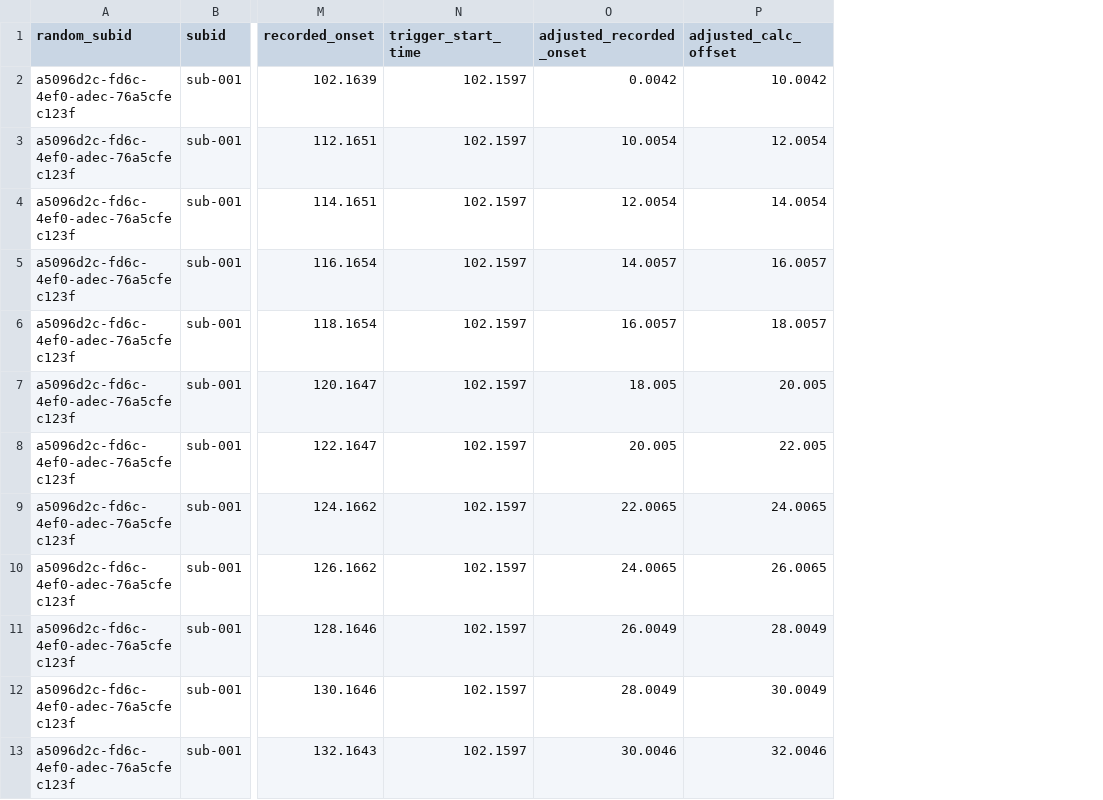
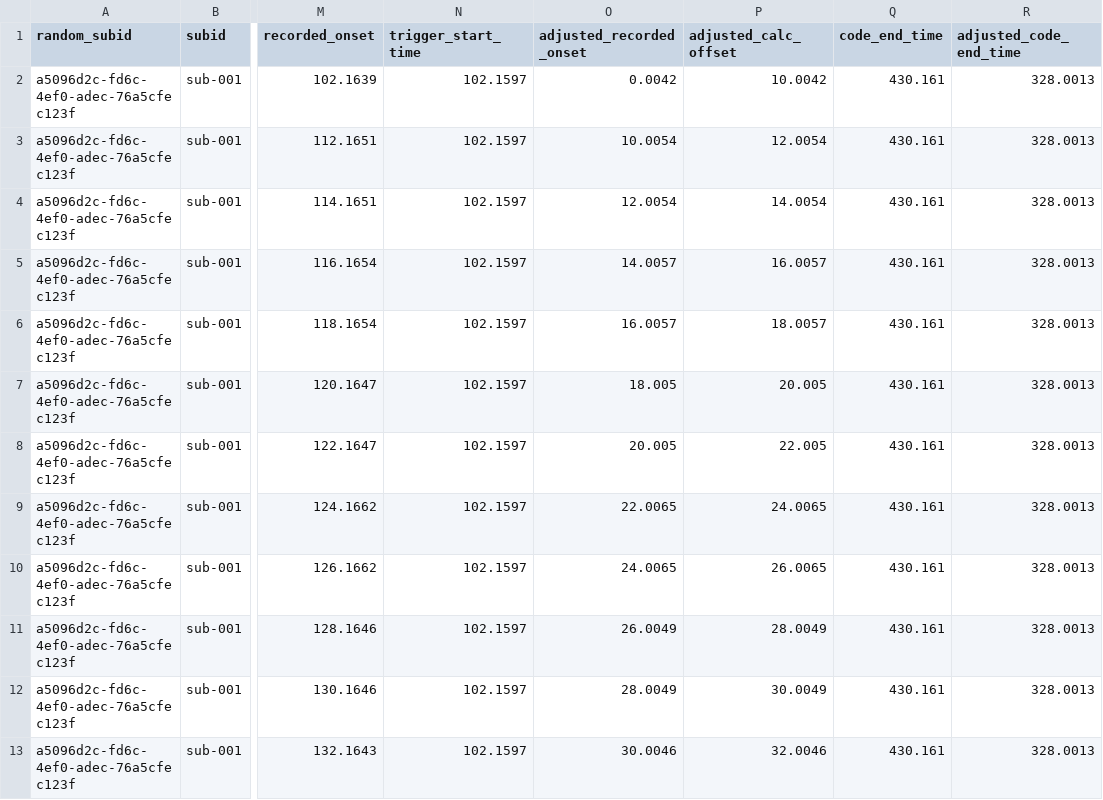
Before and after one commit to cg6845/neu502b_preprocess, a CSV file: fMRI_task_output_logs/emotion_word_task/sub-001_emotion_word_output.csv, drawn as a sheet; only a part is shown, gaps mark what is left out; the diff names each change by its address in the sheet, - before the commit and + after, or states it on an @@ line.

```diff
--- a/fMRI_task_output_logs/emotion_word_task/sub-001_emotion_word_output.csv
+++ b/fMRI_task_output_logs/emotion_word_task/sub-001_emotion_word_output.csv
+column Q (code_end_time), rows 2-13: all 430.161
+column R (adjusted_code_end_time), rows 2-13: all 328.0013
```
Also changed, not shown: fMRI_task_output_logs/emotion_word_task/sub-002_emotion_word_output.csv, fMRI_task_output_logs/emotion_word_task/sub-pseudo003_emotion_word_output.csv, 9 other files.
